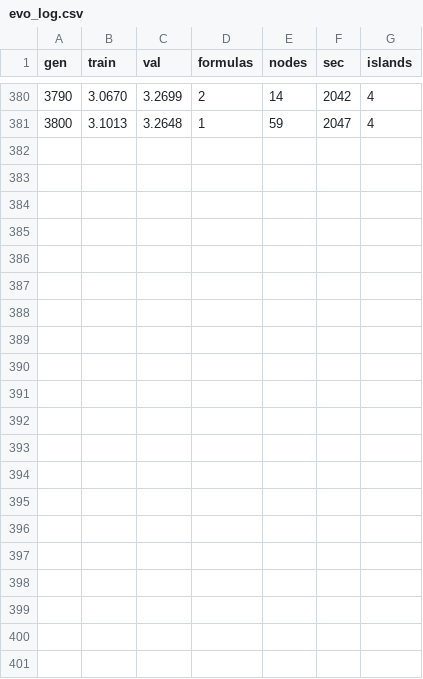
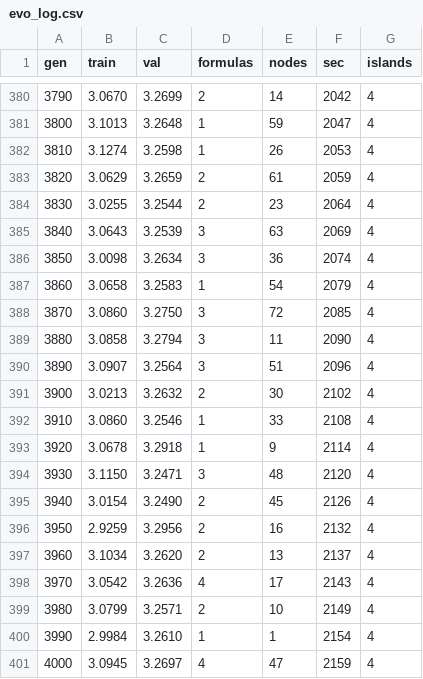
Before and after one commit to forlslandbis-a11y/Tiro, a CSV file: runs/run_20261006_110704/evo_log.csv, drawn as a sheet; only a part is shown, gaps mark what is left out.

Commit message:
gen 4000 val 3.270 (islands)

```diff
--- a/runs/run_20261006_110704/evo_log.csv
+++ b/runs/run_20261006_110704/evo_log.csv
@@ -381 +381,21 @@ gen,train,val,formulas,nodes,sec,islands
 3800,3.1013,3.2648,1,59,2047,4
+3810,3.1274,3.2598,1,26,2053,4
+3820,3.0629,3.2659,2,61,2059,4
+3830,3.0255,3.2544,2,23,2064,4
+3840,3.0643,3.2539,3,63,2069,4
+3850,3.0098,3.2634,3,36,2074,4
+3860,3.0658,3.2583,1,54,2079,4
+3870,3.0860,3.2750,3,72,2085,4
+3880,3.0858,3.2794,3,11,2090,4
+3890,3.0907,3.2564,3,51,2096,4
+3900,3.0213,3.2632,2,30,2102,4
+3910,3.0860,3.2546,1,33,2108,4
+3920,3.0678,3.2918,1,9,2114,4
+3930,3.1150,3.2471,3,48,2120,4
+3940,3.0154,3.2490,2,45,2126,4
+3950,2.9259,3.2956,2,16,2132,4
+3960,3.1034,3.2620,2,13,2137,4
+3970,3.0542,3.2636,4,17,2143,4
+3980,3.0799,3.2571,2,10,2149,4
+3990,2.9984,3.2610,1,1,2154,4
+4000,3.0945,3.2697,4,47,2159,4
```
Also changed, not shown: 1 other file.
